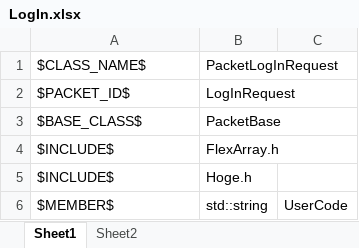
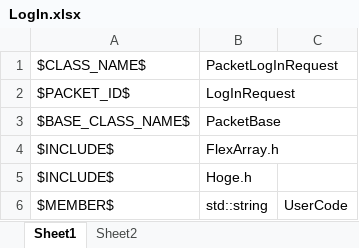
Before and after one commit to YanaPIIDXer/AnpanMMO, an Excel workbook: Packet/PacketData/LogIn.xlsx, sheet Sheet1, drawn as a sheet; values as stored, in another font and other column widths than the file's, no borders; the diff names each change by its address in the sheet, - before the commit and + after, or states it on an @@ line.

Commit message:
フォーマットミスを修正。

```diff
--- a/Packet/PacketData/LogIn.xlsx (sheet Sheet1)
+++ b/Packet/PacketData/LogIn.xlsx (sheet Sheet1)
-A3: $BASE_CLASS$
+A3: $BASE_CLASS_NAME$
```
Also changed, not shown: sheet Sheet2.
